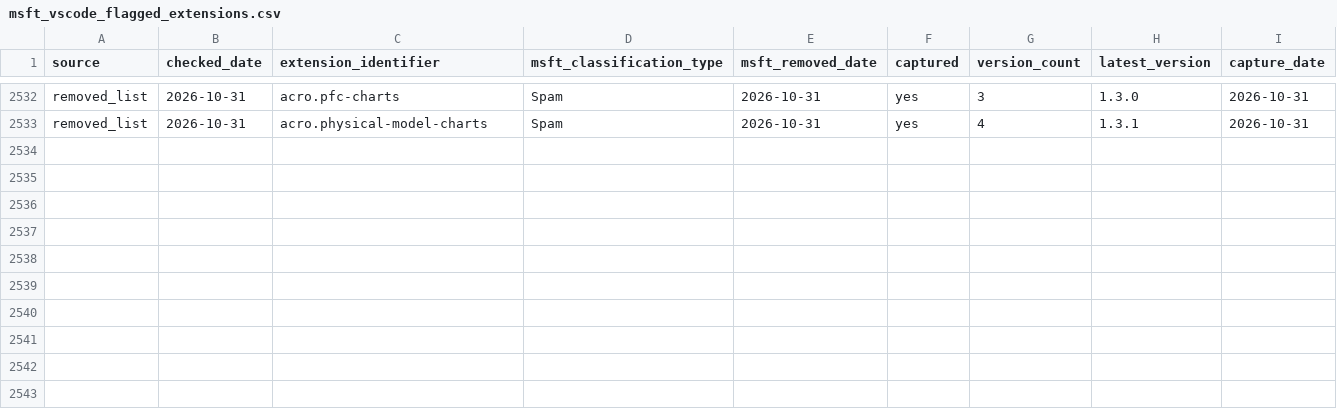
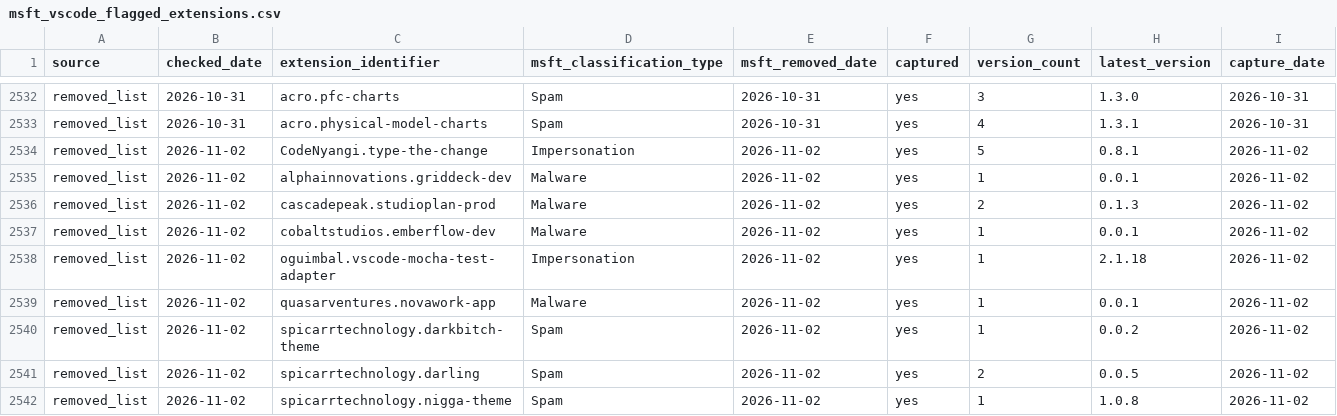
Before and after one commit to kalachkar/vsmex, a CSV file: metadata/msft_vscode_flagged_extensions.csv, drawn as a sheet; only a part is shown, gaps mark what is left out.

Commit message:
sync: +9 new flagged extensions

```diff
--- a/metadata/msft_vscode_flagged_extensions.csv
+++ b/metadata/msft_vscode_flagged_extensions.csv
@@ -2533 +2533,10 @@ removed_list,2026-10-31,acro.pfc-charts,Spam,2026-10-31,yes,3,1.3.0,2026-10-31
 removed_list,2026-10-31,acro.physical-model-charts,Spam,2026-10-31,yes,4,1.3.1,2026-10-31
+removed_list,2026-11-02,CodeNyangi.type-the-change,Impersonation,2026-11-02,yes,5,0.8.1,2026-11-02
+removed_list,2026-11-02,alphainnovations.griddeck-dev,Malware,2026-11-02,yes,1,0.0.1,2026-11-02
+removed_list,2026-11-02,cascadepeak.studioplan-prod,Malware,2026-11-02,yes,2,0.1.3,2026-11-02
+removed_list,2026-11-02,cobaltstudios.emberflow-dev,Malware,2026-11-02,yes,1,0.0.1,2026-11-02
+removed_list,2026-11-02,oguimbal.vscode-mocha-test-adapter,Impersonation,2026-11-02,yes,1,2.1.18,2026-11-02
+removed_list,2026-11-02,quasarventures.novawork-app,Malware,2026-11-02,yes,1,0.0.1,2026-11-02
+removed_list,2026-11-02,spicarrtechnology.darkbitch-theme,Spam,2026-11-02,yes,1,0.0.2,2026-11-02
+removed_list,2026-11-02,spicarrtechnology.darling,Spam,2026-11-02,yes,2,0.0.5,2026-11-02
+removed_list,2026-11-02,spicarrtechnology.nigga-theme,Spam,2026-11-02,yes,1,1.0.8,2026-11-02
```
